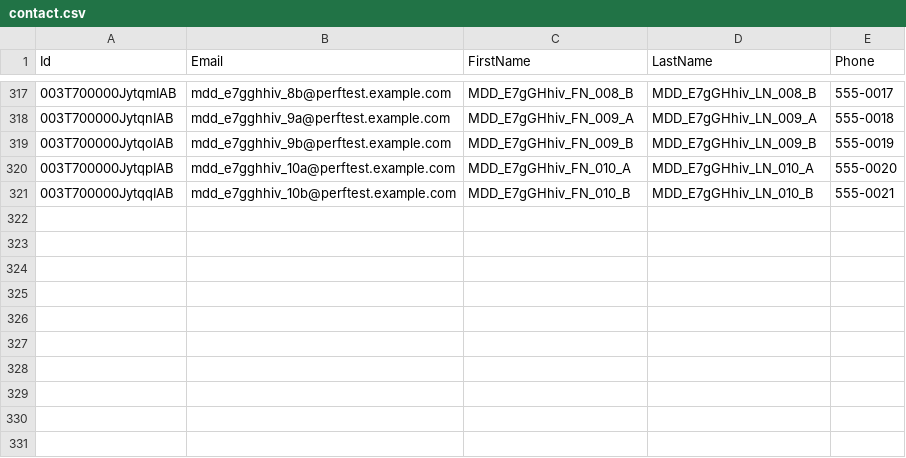
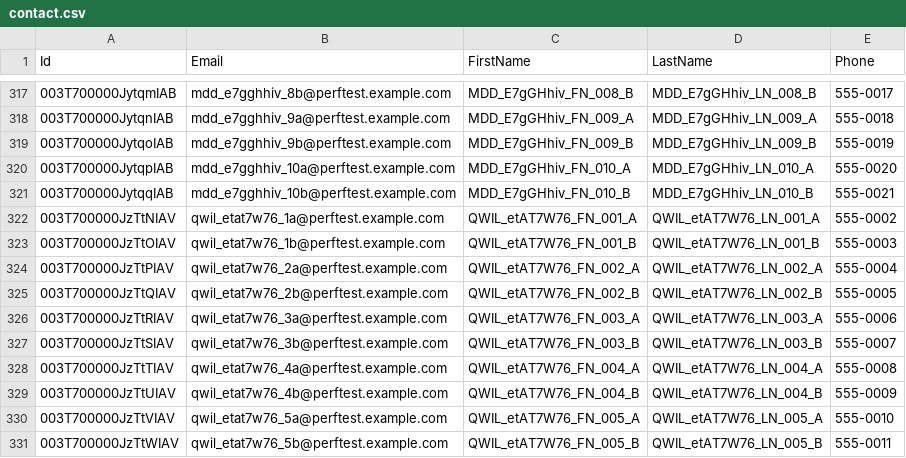
Before and after one commit to saalibilli/GHTestRepoLarge02, a CSV file: dataset/contact.csv, drawn as a sheet; only a part is shown, gaps mark what is left out.

```diff
--- a/dataset/contact.csv
+++ b/dataset/contact.csv
@@ -321 +321,11 @@ Id,Email,FirstName,LastName,Phone
 003T700000JytqqIAB,mdd_e7gghhiv_10b@perftest.example.com,MDD_E7gGHhiv_FN_010_B,MDD_E7gGHhiv_LN_010_B,555-0021
+003T700000JzTtNIAV,qwil_etat7w76_1a@perftest.example.com,QWIL_etAT7W76_FN_001_A,QWIL_etAT7W76_LN_001_A,555-0002
+003T700000JzTtOIAV,qwil_etat7w76_1b@perftest.example.com,QWIL_etAT7W76_FN_001_B,QWIL_etAT7W76_LN_001_B,555-0003
+003T700000JzTtPIAV,qwil_etat7w76_2a@perftest.example.com,QWIL_etAT7W76_FN_002_A,QWIL_etAT7W76_LN_002_A,555-0004
+003T700000JzTtQIAV,qwil_etat7w76_2b@perftest.example.com,QWIL_etAT7W76_FN_002_B,QWIL_etAT7W76_LN_002_B,555-0005
+003T700000JzTtRIAV,qwil_etat7w76_3a@perftest.example.com,QWIL_etAT7W76_FN_003_A,QWIL_etAT7W76_LN_003_A,555-0006
+003T700000JzTtSIAV,qwil_etat7w76_3b@perftest.example.com,QWIL_etAT7W76_FN_003_B,QWIL_etAT7W76_LN_003_B,555-0007
+003T700000JzTtTIAV,qwil_etat7w76_4a@perftest.example.com,QWIL_etAT7W76_FN_004_A,QWIL_etAT7W76_LN_004_A,555-0008
+003T700000JzTtUIAV,qwil_etat7w76_4b@perftest.example.com,QWIL_etAT7W76_FN_004_B,QWIL_etAT7W76_LN_004_B,555-0009
+003T700000JzTtVIAV,qwil_etat7w76_5a@perftest.example.com,QWIL_etAT7W76_FN_005_A,QWIL_etAT7W76_LN_005_A,555-0010
+003T700000JzTtWIAV,qwil_etat7w76_5b@perftest.example.com,QWIL_etAT7W76_FN_005_B,QWIL_etAT7W76_LN_005_B,555-0011
```
Also changed, not shown: dataset/account.csv, dataset/opportunity.csv, 11 other files.
